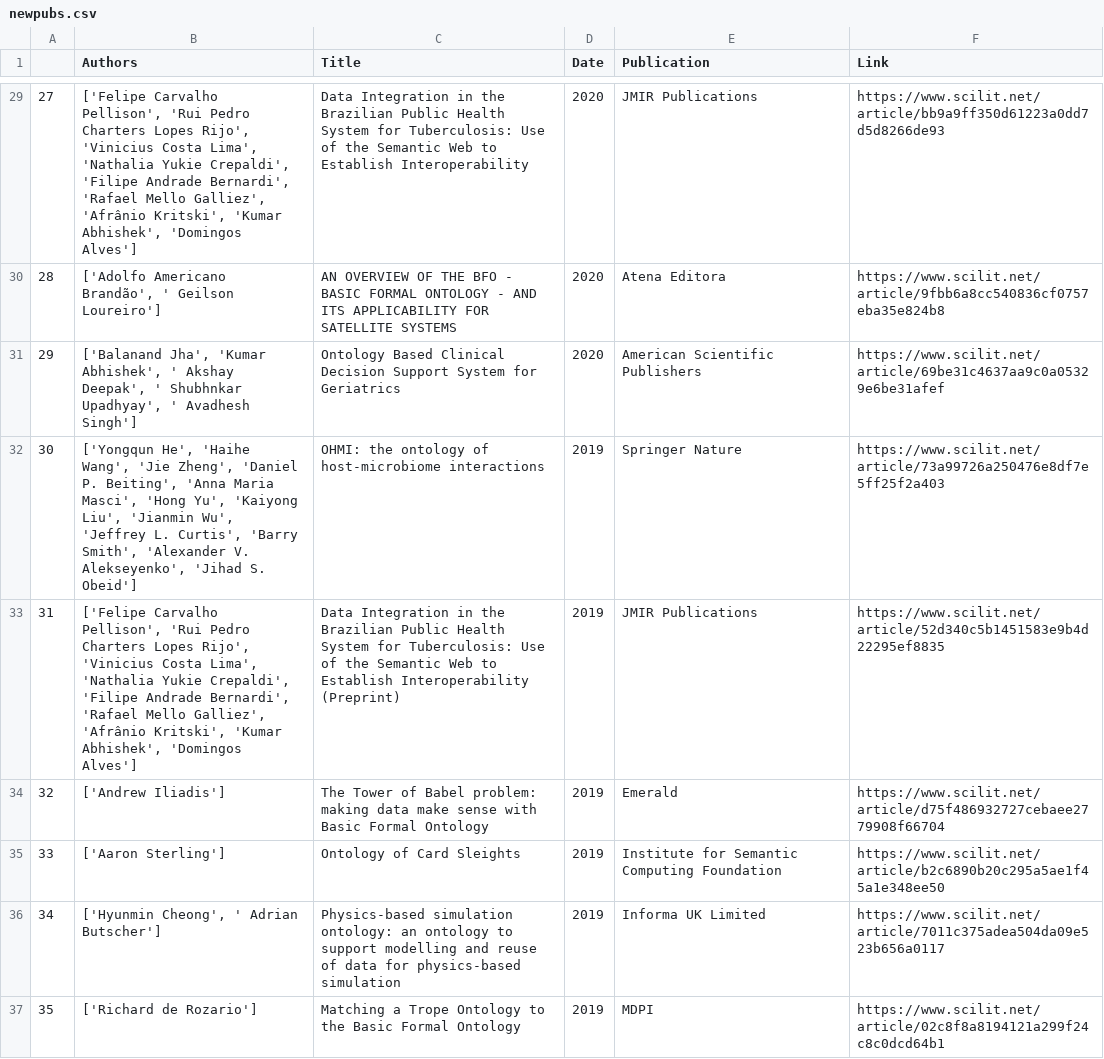
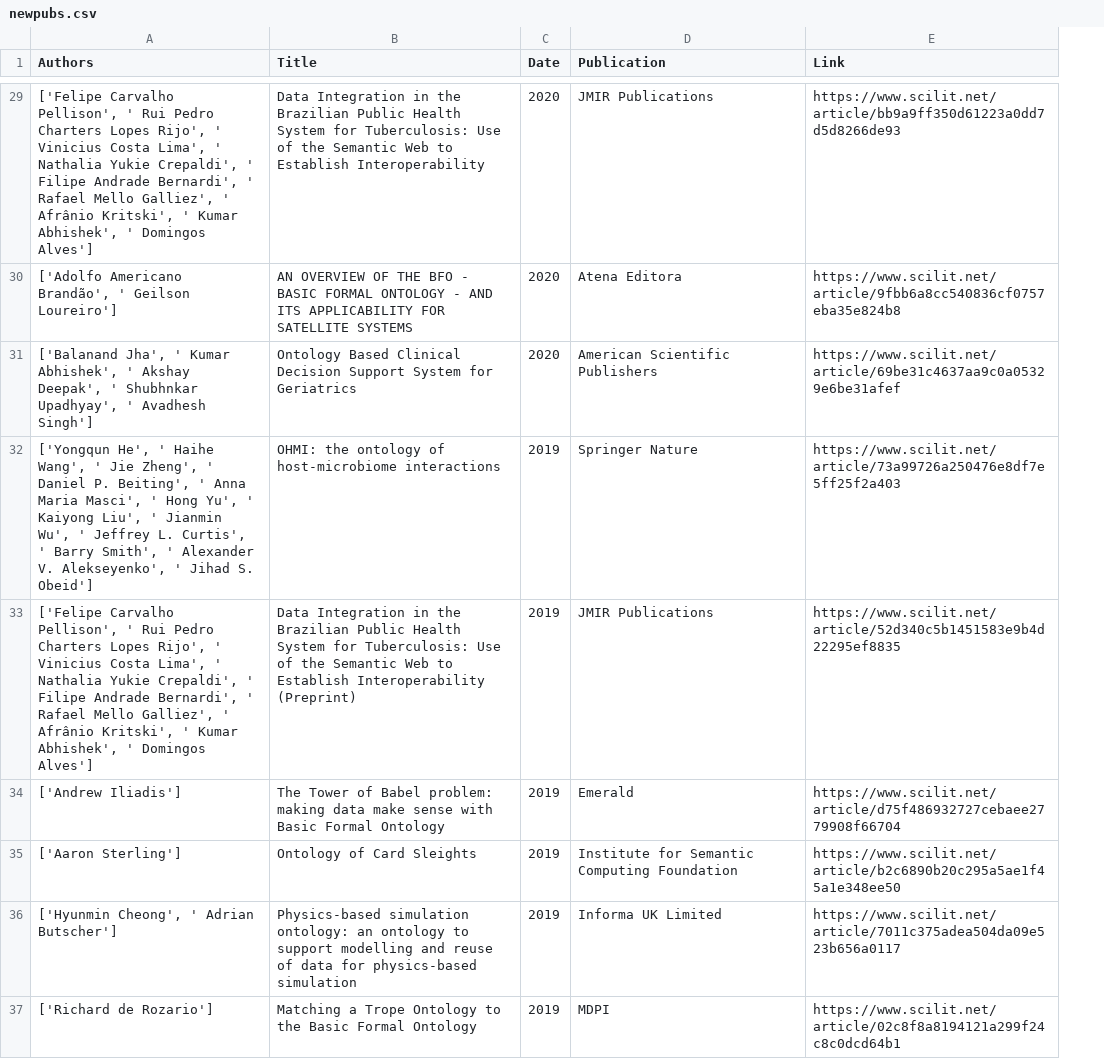
Before and after one commit to SydCo99/bfo-new-site, a CSV file: scraper-raw/newpubs.csv, drawn as a sheet; only a part is shown, gaps mark what is left out; removed rows and columns are numbered as before the commit, all else as after; the diff covers the shown part only; the diff names each change by its address in the sheet, - before the commit and + after, or states it on an @@ line.

```diff
--- a/scraper-raw/newpubs.csv
+++ b/scraper-raw/newpubs.csv
-column A, rows 29-37: 27 | 28 | 29 | 30 | 31 | 32 | 33 | 34 | 35
-A29 (Authors): …Carvalho Pellison', 'Rui Pedro Charters Lopes Rijo', 'Vinicius Costa Lima', 'Nathalia Yukie Crepaldi', 'Filipe Andrade Bernardi', 'Rafael Mello Galliez', 'Afrânio Kritski', 'Kumar Abhishek', 'Domingos Alves']
+A29 (Authors): …Carvalho Pellison', ' Rui Pedro Charters Lopes Rijo', ' Vinicius Costa Lima', ' Nathalia Yukie Crepaldi', ' Filipe Andrade Bernardi', ' Rafael Mello Galliez', ' Afrânio Kritski', ' Kumar Abhishek', ' Domingos Alves']
-A31 (Authors): ['Balanand Jha', 'Kumar Abhishek', '…
+A31 (Authors): ['Balanand Jha', ' Kumar Abhishek', '…
-A32 (Authors): ['Yongqun He', 'Haihe Wang', 'Jie Zheng', 'Daniel P. Beiting', 'Anna Maria Masci', 'Hong Yu', 'Kaiyong Liu', 'Jianmin Wu', 'Jeffrey L. Curtis', 'Barry Smith', 'Alexander V. Alekseyenko', 'Jihad S. Obeid']
+A32 (Authors): ['Yongqun He', ' Haihe Wang', ' Jie Zheng', ' Daniel P. Beiting', ' Anna Maria Masci', ' Hong Yu', ' Kaiyong Liu', ' Jianmin Wu', ' Jeffrey L. Curtis', ' Barry Smith', ' Alexander V. Alekseyenko', ' Jihad S. Obeid']
-A33 (Authors): …Carvalho Pellison', 'Rui Pedro Charters Lopes Rijo', 'Vinicius Costa Lima', 'Nathalia Yukie Crepaldi', 'Filipe Andrade Bernardi', 'Rafael Mello Galliez', 'Afrânio Kritski', 'Kumar Abhishek', 'Domingos Alves']
+A33 (Authors): …Carvalho Pellison', ' Rui Pedro Charters Lopes Rijo', ' Vinicius Costa Lima', ' Nathalia Yukie Crepaldi', ' Filipe Andrade Bernardi', ' Rafael Mello Galliez', ' Afrânio Kritski', ' Kumar Abhishek', ' Domingos Alves']
```
Also changed, not shown: 86 edited cells elsewhere in this file, assets/newpubs.csv, 4 other files.
